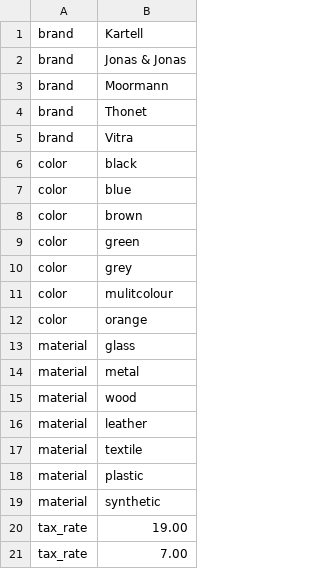
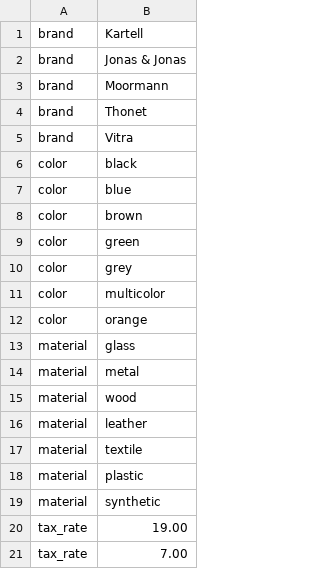
Before and after one commit to spryker/demoshop, a CSV file: src/Pyz/Zed/Catalog/Component/Internal/attribute_option_value_ProductsWithoutElectronics.csv, drawn as a sheet.

Commit message:
- added 2 new attributeSet KeyValue and Solr exporter

```diff
--- a/src/Pyz/Zed/Catalog/Component/Internal/attribute_option_value_ProductsWithoutElectronics.csv
+++ b/src/Pyz/Zed/Catalog/Component/Internal/attribute_option_value_ProductsWithoutElectronics.csv
@@ -10,3 +10,3 @@
 "color";"grey"
-"color";"mulitcolour"
+"color";"multicolor"
 "color";"orange"
```
Also changed, not shown: 11 other files.
